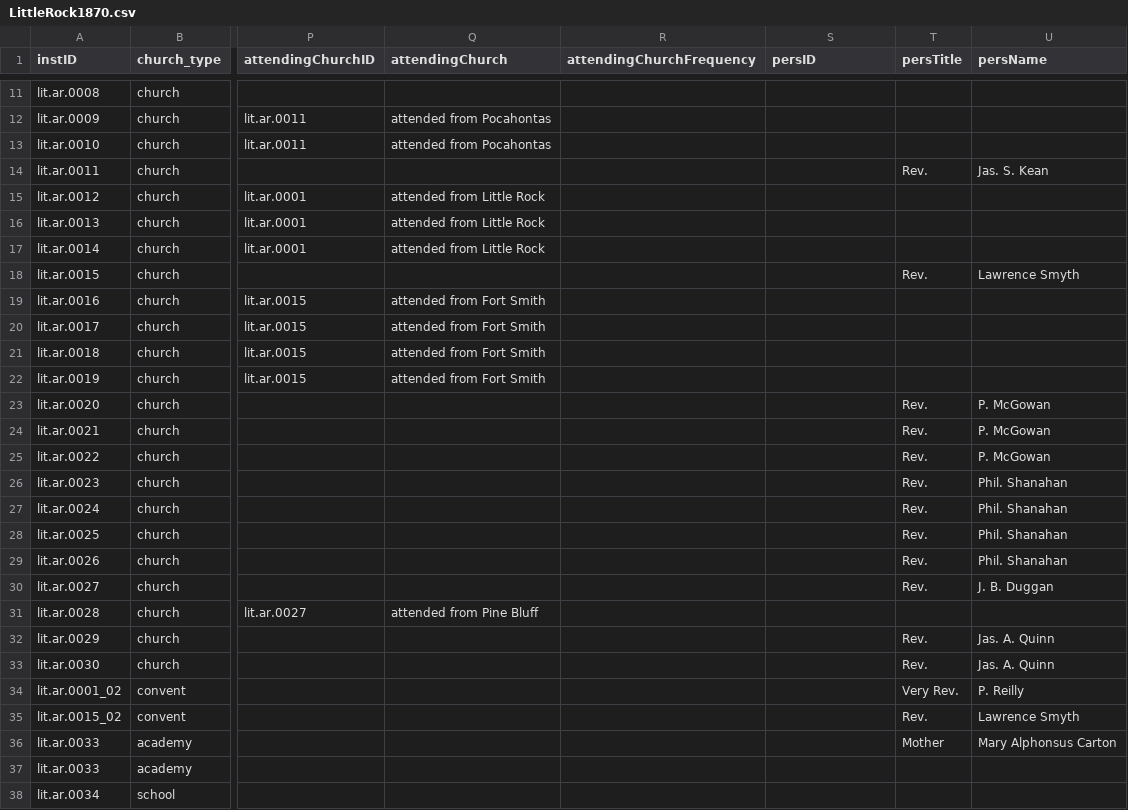
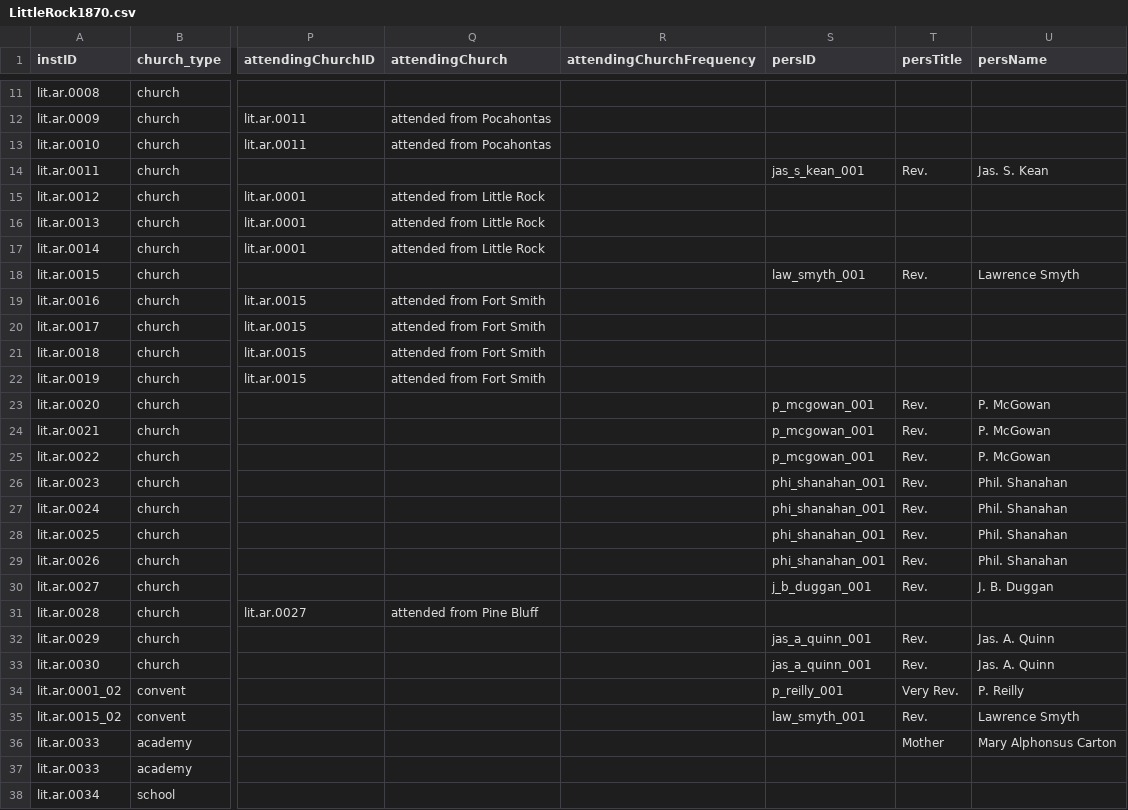
Before and after one commit to YuchenX063/Almanacs-Preprocess, a CSV file: processed/LittleRock1870.csv, drawn as a sheet; only a part is shown, gaps mark what is left out; the diff covers the shown part only; the diff names each change by its address in the sheet, - before the commit and + after, or states it on an @@ line.

```diff
--- a/processed/LittleRock1870.csv
+++ b/processed/LittleRock1870.csv
-S14 (persID): (empty)
+S14 (persID): jas_s_kean_001
-S18 (persID): (empty)
+S18 (persID): law_smyth_001
-S23:S25 (persID): (empty)
+S23:S25 (persID): p_mcgowan_001
-S26:S29 (persID): (empty)
+S26:S29 (persID): phi_shanahan_001
-S30 (persID): (empty)
+S30 (persID): j_b_duggan_001
-S32:S33 (persID): (empty)
+S32:S33 (persID): jas_a_quinn_001
-S34 (persID): (empty)
+S34 (persID): p_reilly_001
-S35 (persID): (empty)
+S35 (persID): law_smyth_001
```
Also changed, not shown: 3 edited cells elsewhere in this file, processed/OregonCity1870.csv, processed/StJoseph1870.csv, 11 other files.
